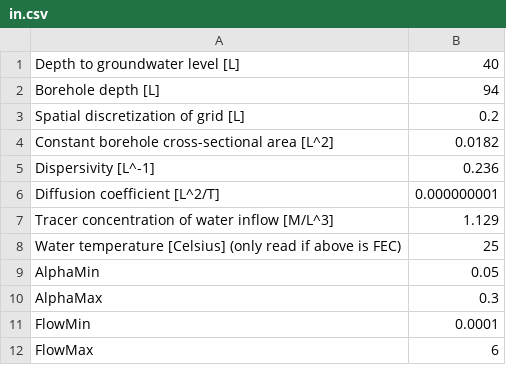
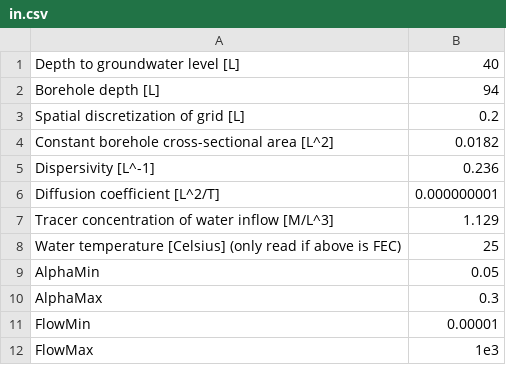
Before and after one commit to rhugman/disolv, a CSV file: Input/in.csv, drawn as a sheet.

```diff
--- a/Input/in.csv
+++ b/Input/in.csv
@@ -10,3 +10,3 @@ AlphaMin,0.05
 AlphaMax,0.3
-FlowMin,0.0001
-FlowMax,6
+FlowMin,0.00001
+FlowMax,1e3
```
Also changed, not shown: 4 other files.
